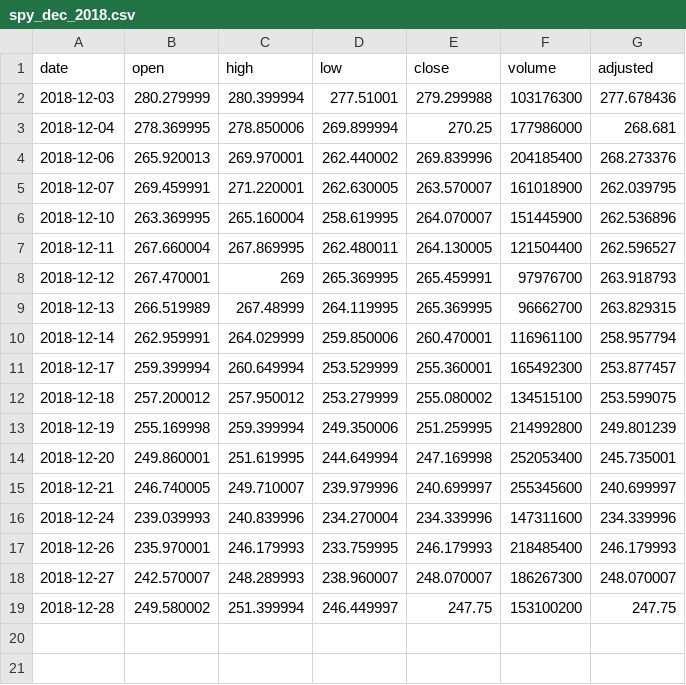
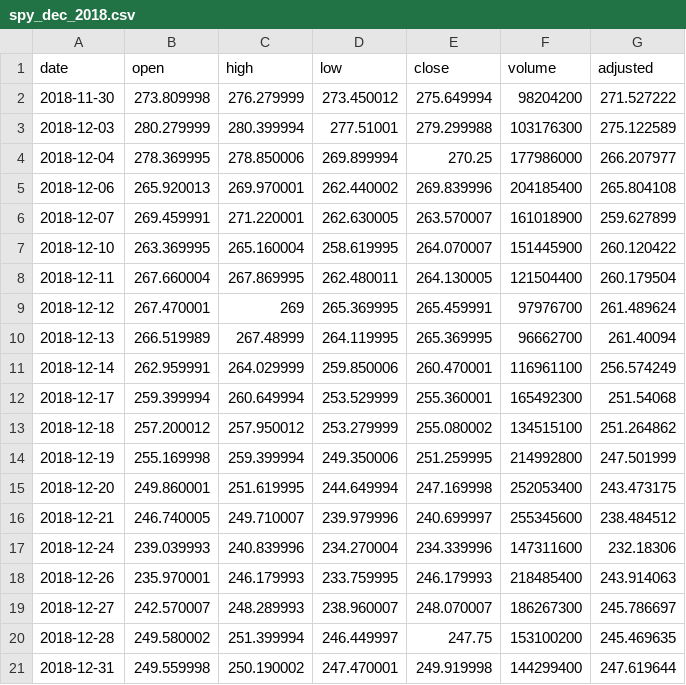
Before and after one commit to pritamdalal-teaching/fm5990_2019_fall_material, a CSV file: data/spy_dec_2018.csv, drawn as a sheet.

```diff
--- a/data/spy_dec_2018.csv
+++ b/data/spy_dec_2018.csv
@@ -1,19 +1,21 @@
 date,open,high,low,close,volume,adjusted
-2018-12-03,280.279999,280.399994,277.51001,279.299988,103176300,277.678436
-2018-12-04,278.369995,278.850006,269.899994,270.25,177986000,268.681
-2018-12-06,265.920013,269.970001,262.440002,269.839996,204185400,268.273376
-2018-12-07,269.459991,271.220001,262.630005,263.570007,161018900,262.039795
-2018-12-10,263.369995,265.160004,258.619995,264.070007,151445900,262.536896
-2018-12-11,267.660004,267.869995,262.480011,264.130005,121504400,262.596527
-2018-12-12,267.470001,269,265.369995,265.459991,97976700,263.918793
-2018-12-13,266.519989,267.48999,264.119995,265.369995,96662700,263.829315
-2018-12-14,262.959991,264.029999,259.850006,260.470001,116961100,258.957794
-2018-12-17,259.399994,260.649994,253.529999,255.360001,165492300,253.877457
-2018-12-18,257.200012,257.950012,253.279999,255.080002,134515100,253.599075
-2018-12-19,255.169998,259.399994,249.350006,251.259995,214992800,249.801239
-2018-12-20,249.860001,251.619995,244.649994,247.169998,252053400,245.735001
-2018-12-21,246.740005,249.710007,239.979996,240.699997,255345600,240.699997
-2018-12-24,239.039993,240.839996,234.270004,234.339996,147311600,234.339996
-2018-12-26,235.970001,246.179993,233.759995,246.179993,218485400,246.179993
-2018-12-27,242.570007,248.289993,238.960007,248.070007,186267300,248.070007
-2018-12-28,249.580002,251.399994,246.449997,247.75,153100200,247.75
+2018-11-30,273.809998,276.279999,273.450012,275.649994,98204200,271.527222
+2018-12-03,280.279999,280.399994,277.51001,279.299988,103176300,275.122589
+2018-12-04,278.369995,278.850006,269.899994,270.25,177986000,266.207977
+2018-12-06,265.920013,269.970001,262.440002,269.839996,204185400,265.804108
+2018-12-07,269.459991,271.220001,262.630005,263.570007,161018900,259.627899
+2018-12-10,263.369995,265.160004,258.619995,264.070007,151445900,260.120422
+2018-12-11,267.660004,267.869995,262.480011,264.130005,121504400,260.179504
+2018-12-12,267.470001,269,265.369995,265.459991,97976700,261.489624
+2018-12-13,266.519989,267.48999,264.119995,265.369995,96662700,261.40094
+2018-12-14,262.959991,264.029999,259.850006,260.470001,116961100,256.574249
+2018-12-17,259.399994,260.649994,253.529999,255.360001,165492300,251.54068
+2018-12-18,257.200012,257.950012,253.279999,255.080002,134515100,251.264862
+2018-12-19,255.169998,259.399994,249.350006,251.259995,214992800,247.501999
+2018-12-20,249.860001,251.619995,244.649994,247.169998,252053400,243.473175
+2018-12-21,246.740005,249.710007,239.979996,240.699997,255345600,238.484512
+2018-12-24,239.039993,240.839996,234.270004,234.339996,147311600,232.18306
+2018-12-26,235.970001,246.179993,233.759995,246.179993,218485400,243.914063
+2018-12-27,242.570007,248.289993,238.960007,248.070007,186267300,245.786697
+2018-12-28,249.580002,251.399994,246.449997,247.75,153100200,245.469635
+2018-12-31,249.559998,250.190002,247.470001,249.919998,144299400,247.619644
```
Also changed, not shown: 4 other files.
